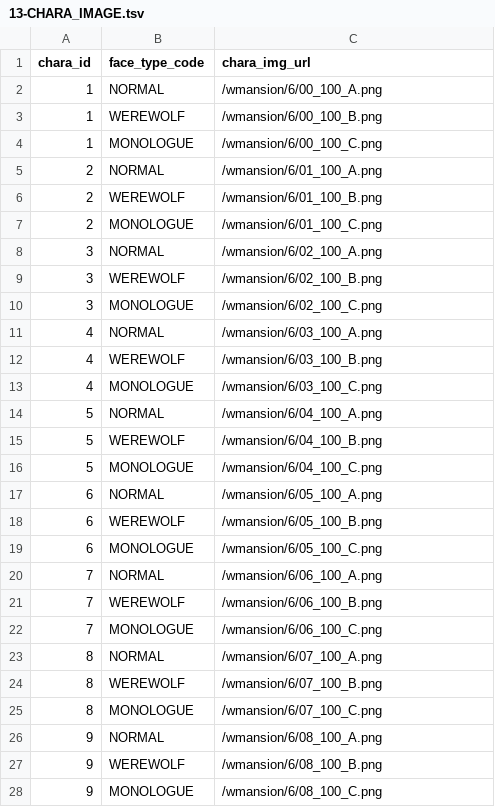
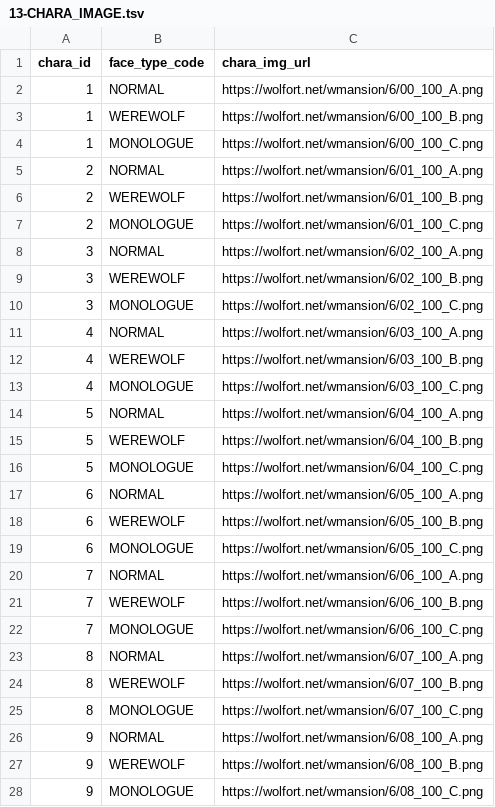
Before and after one commit to h-orito/howling-wolf, a TSV file: backend/dbflute_wolf4busydb/playsql/data/common/tsv/UTF-8/13-CHARA_IMAGE.tsv, drawn as a sheet; only a part is shown; the diff covers the shown part only.

```diff
--- a/backend/dbflute_wolf4busydb/playsql/data/common/tsv/UTF-8/13-CHARA_IMAGE.tsv
+++ b/backend/dbflute_wolf4busydb/playsql/data/common/tsv/UTF-8/13-CHARA_IMAGE.tsv
@@ -1,28 +1,28 @@
 chara_id	face_type_code	chara_img_url
-1	NORMAL	/wmansion/6/00_100_A.png
-1	WEREWOLF	/wmansion/6/00_100_B.png
-1	MONOLOGUE	/wmansion/6/00_100_C.png
-2	NORMAL	/wmansion/6/01_100_A.png
-2	WEREWOLF	/wmansion/6/01_100_B.png
-2	MONOLOGUE	/wmansion/6/01_100_C.png
-3	NORMAL	/wmansion/6/02_100_A.png
-3	WEREWOLF	/wmansion/6/02_100_B.png
-3	MONOLOGUE	/wmansion/6/02_100_C.png
-4	NORMAL	/wmansion/6/03_100_A.png
-4	WEREWOLF	/wmansion/6/03_100_B.png
-4	MONOLOGUE	/wmansion/6/03_100_C.png
-5	NORMAL	/wmansion/6/04_100_A.png
-5	WEREWOLF	/wmansion/6/04_100_B.png
-5	MONOLOGUE	/wmansion/6/04_100_C.png
-6	NORMAL	/wmansion/6/05_100_A.png
-6	WEREWOLF	/wmansion/6/05_100_B.png
-6	MONOLOGUE	/wmansion/6/05_100_C.png
-7	NORMAL	/wmansion/6/06_100_A.png
-7	WEREWOLF	/wmansion/6/06_100_B.png
-7	MONOLOGUE	/wmansion/6/06_100_C.png
-8	NORMAL	/wmansion/6/07_100_A.png
-8	WEREWOLF	/wmansion/6/07_100_B.png
-8	MONOLOGUE	/wmansion/6/07_100_C.png
-9	NORMAL	/wmansion/6/08_100_A.png
-9	WEREWOLF	/wmansion/6/08_100_B.png
-9	MONOLOGUE	/wmansion/6/08_100_C.png
+1	NORMAL	https://wolfort.net/wmansion/6/00_100_A.png
+1	WEREWOLF	https://wolfort.net/wmansion/6/00_100_B.png
+1	MONOLOGUE	https://wolfort.net/wmansion/6/00_100_C.png
+2	NORMAL	https://wolfort.net/wmansion/6/01_100_A.png
+2	WEREWOLF	https://wolfort.net/wmansion/6/01_100_B.png
+2	MONOLOGUE	https://wolfort.net/wmansion/6/01_100_C.png
+3	NORMAL	https://wolfort.net/wmansion/6/02_100_A.png
+3	WEREWOLF	https://wolfort.net/wmansion/6/02_100_B.png
+3	MONOLOGUE	https://wolfort.net/wmansion/6/02_100_C.png
+4	NORMAL	https://wolfort.net/wmansion/6/03_100_A.png
+4	WEREWOLF	https://wolfort.net/wmansion/6/03_100_B.png
+4	MONOLOGUE	https://wolfort.net/wmansion/6/03_100_C.png
+5	NORMAL	https://wolfort.net/wmansion/6/04_100_A.png
+5	WEREWOLF	https://wolfort.net/wmansion/6/04_100_B.png
+5	MONOLOGUE	https://wolfort.net/wmansion/6/04_100_C.png
+6	NORMAL	https://wolfort.net/wmansion/6/05_100_A.png
+6	WEREWOLF	https://wolfort.net/wmansion/6/05_100_B.png
+6	MONOLOGUE	https://wolfort.net/wmansion/6/05_100_C.png
+7	NORMAL	https://wolfort.net/wmansion/6/06_100_A.png
+7	WEREWOLF	https://wolfort.net/wmansion/6/06_100_B.png
+7	MONOLOGUE	https://wolfort.net/wmansion/6/06_100_C.png
+8	NORMAL	https://wolfort.net/wmansion/6/07_100_A.png
+8	WEREWOLF	https://wolfort.net/wmansion/6/07_100_B.png
+8	MONOLOGUE	https://wolfort.net/wmansion/6/07_100_C.png
+9	NORMAL	https://wolfort.net/wmansion/6/08_100_A.png
+9	WEREWOLF	https://wolfort.net/wmansion/6/08_100_B.png
+9	MONOLOGUE	https://wolfort.net/wmansion/6/08_100_C.png
```
Also changed, not shown: 135 edited cells elsewhere in this file, 22 other files.
